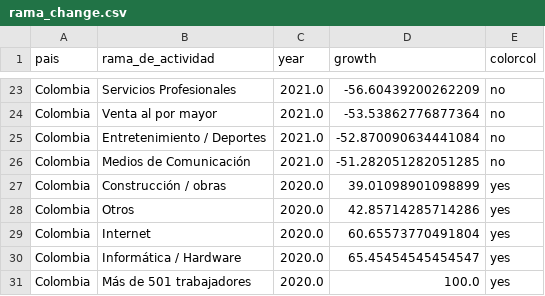
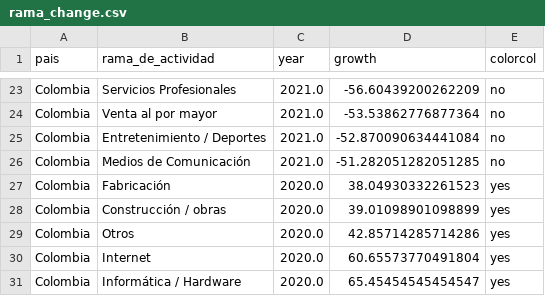
Before and after one commit to AlvaroAltamiranoM/unilyrics-hotmail.com, a CSV file: tables/rama_change.csv, drawn as a sheet; only a part is shown, gaps mark what is left out.

Commit message:
Add files via upload

```diff
--- a/tables/rama_change.csv
+++ b/tables/rama_change.csv
@@ -26,2 +26,3 @@ Colombia,Entretenimiento / Deportes,2021.0,-52.870090634441084,no
 Colombia,Medios de Comunicación,2021.0,-51.282051282051285,no
+Colombia,Fabricación,2020.0,38.04930332261523,yes
 Colombia,Construcción / obras,2020.0,39.01098901098899,yes
@@ -30,2 +31 @@ Colombia,Internet,2020.0,60.65573770491804,yes
 Colombia,Informática / Hardware,2020.0,65.45454545454547,yes
-Colombia,Más de 501 trabajadores,2020.0,100.0,yes
```
